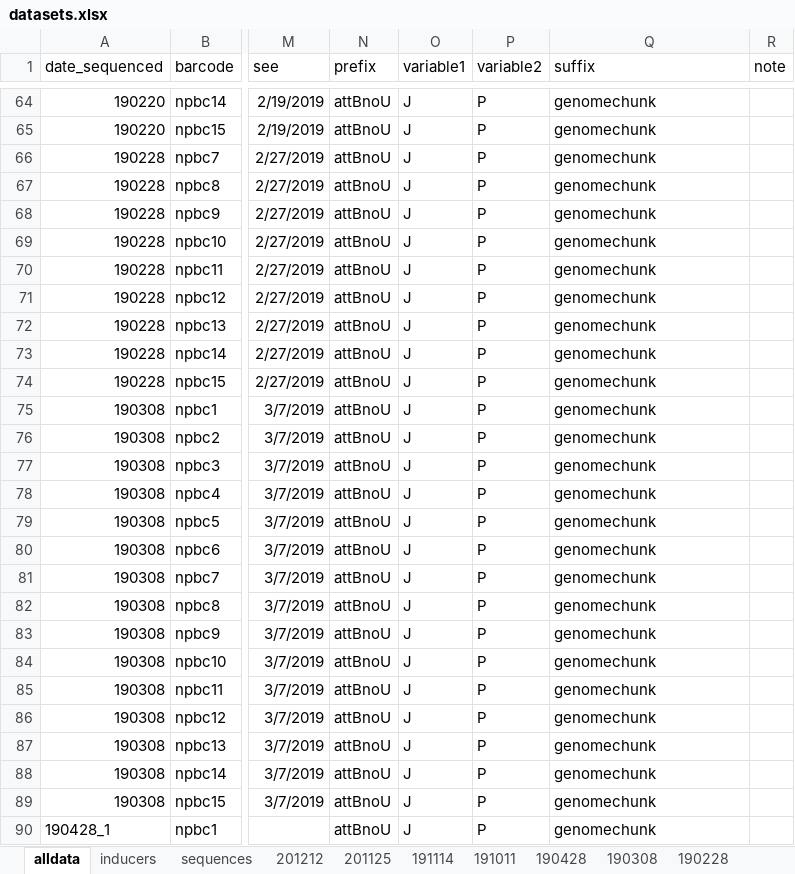
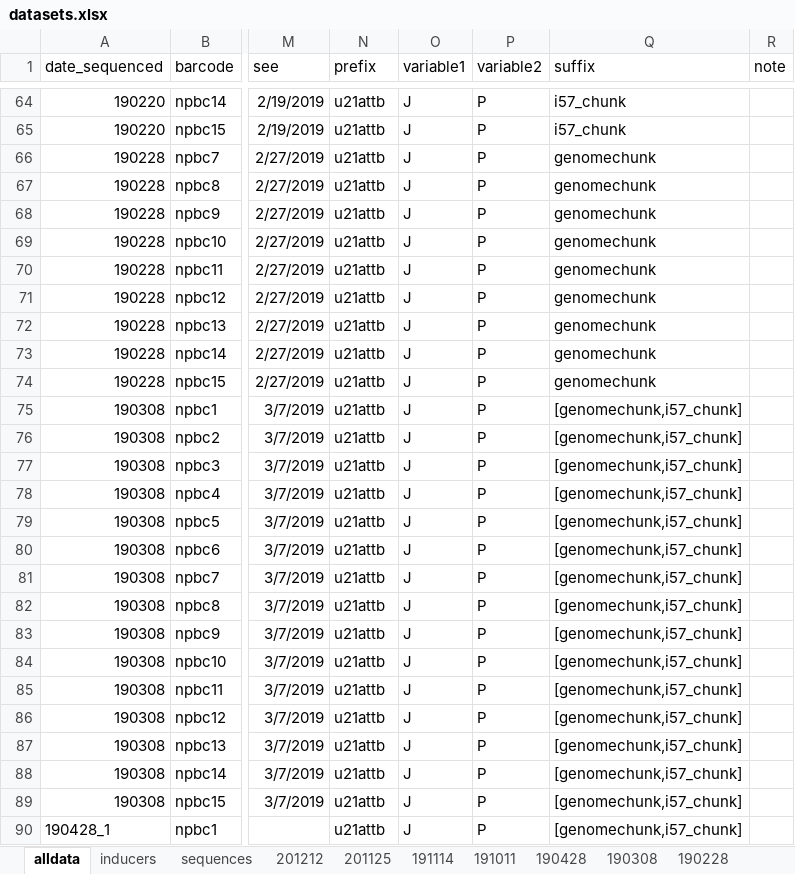
Before and after one commit to dr3y/andreys_np_tools, an Excel workbook: input/datasets.xlsx, sheet alldata, drawn as a sheet; only a part is shown, gaps mark what is left out; values as stored, in another font and other column widths than the file's, no borders; the diff covers the shown part only; the diff names each change by its address in the sheet, - before the commit and + after, or states it on an @@ line.

```diff
--- a/input/datasets.xlsx (sheet alldata)
+++ b/input/datasets.xlsx (sheet alldata)
-N64:N90 (prefix): attBnoU
+N64:N90 (prefix): u21attb
-Q64:Q65 (suffix): genomechunk
+Q64:Q65 (suffix): i57_chunk
-Q75:Q90 (suffix): genomechunk
+Q75:Q90 (suffix): [genomechunk,i57_chunk]
```
Also changed, not shown: 171 edited cells elsewhere in this sheet, sheet sequences, 1 other file.
